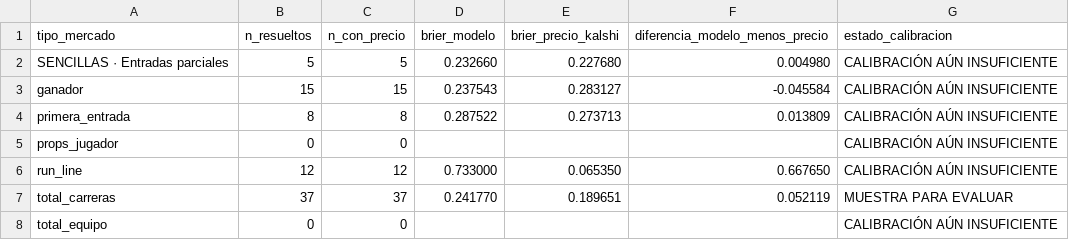
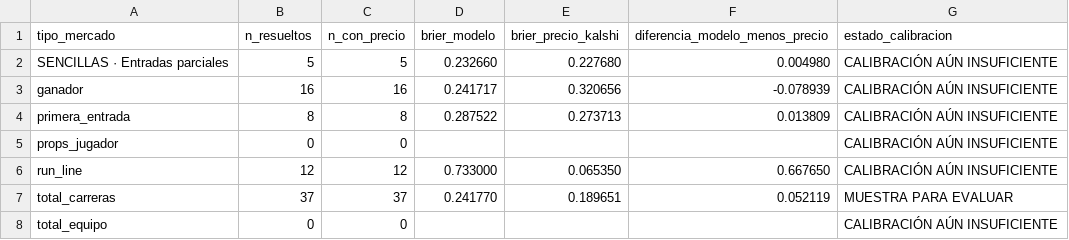
Before and after one commit to fall2606/predicciones, a CSV file: backtest_mlb_resumen.csv, drawn as a sheet.

```diff
--- a/backtest_mlb_resumen.csv
+++ b/backtest_mlb_resumen.csv
@@ -2,3 +2,3 @@ tipo_mercado,n_resueltos,n_con_precio,brier_modelo,brier_precio_kalshi,diferenci
 SENCILLAS · Entradas parciales,5,5,0.232660,0.227680,0.004980,CALIBRACIÓN AÚN INSUFICIENTE
-ganador,15,15,0.237543,0.283127,-0.045584,CALIBRACIÓN AÚN INSUFICIENTE
+ganador,16,16,0.241717,0.320656,-0.078939,CALIBRACIÓN AÚN INSUFICIENTE
 primera_entrada,8,8,0.287522,0.273713,0.013809,CALIBRACIÓN AÚN INSUFICIENTE
```
Also changed, not shown: auditoria_calidad_actual.csv, auditoria_reconciliacion_actual.csv, 8 other files.
